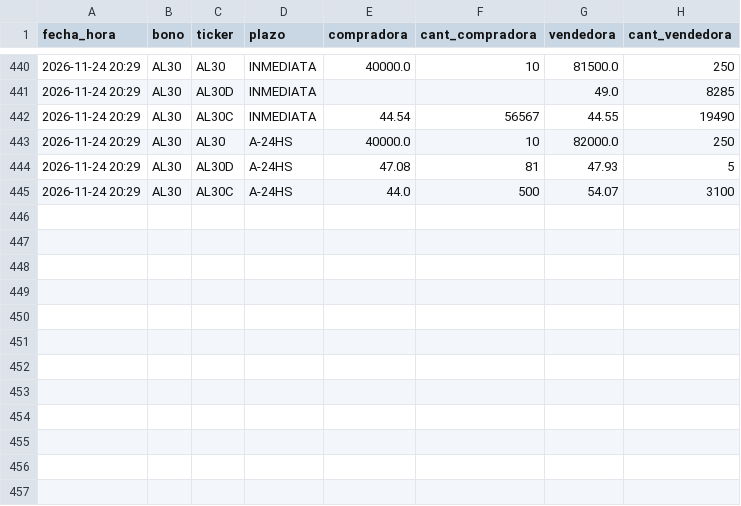
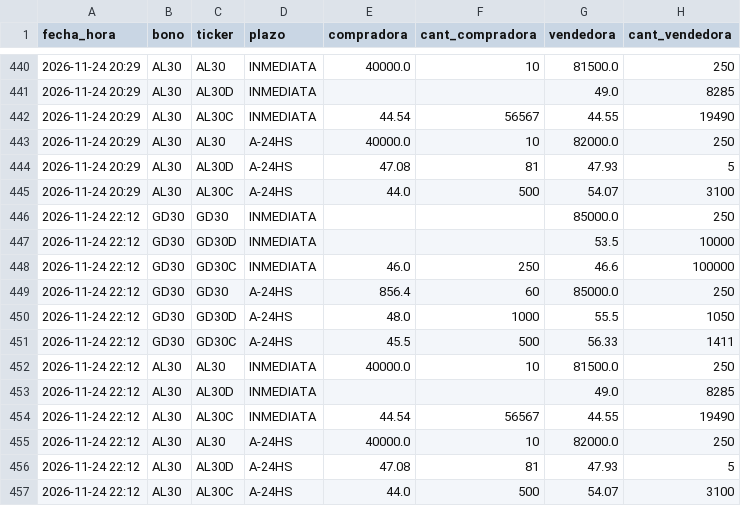
Before and after one commit to Dcostanzo30/ppi-lector, a CSV file: estudios/mep/puntas.csv, drawn as a sheet; only a part is shown, gaps mark what is left out; the diff names each change by its address in the sheet, - before the commit and + after, or states it on an @@ line.

Commit message:
MEP con puntas 2026-11-24-2212

```diff
--- a/estudios/mep/puntas.csv
+++ b/estudios/mep/puntas.csv
+row 446: 2026-11-24 22:12 | GD30 | GD30 | INMEDIATA |  |  | 85000.0 | 250
+row 447: 2026-11-24 22:12 | GD30 | GD30D | INMEDIATA |  |  | 53.5 | 10000
+row 448: 2026-11-24 22:12 | GD30 | GD30C | INMEDIATA | 46.0 | 250 | 46.6 | 100000
+row 449: 2026-11-24 22:12 | GD30 | GD30 | A-24HS | 856.4 | 60 | 85000.0 | 250
+row 450: 2026-11-24 22:12 | GD30 | GD30D | A-24HS | 48.0 | 1000 | 55.5 | 1050
+row 451: 2026-11-24 22:12 | GD30 | GD30C | A-24HS | 45.5 | 500 | 56.33 | 1411
+row 452: 2026-11-24 22:12 | AL30 | AL30 | INMEDIATA | 40000.0 | 10 | 81500.0 | 250
+row 453: 2026-11-24 22:12 | AL30 | AL30D | INMEDIATA |  |  | 49.0 | 8285
+row 454: 2026-11-24 22:12 | AL30 | AL30C | INMEDIATA | 44.54 | 56567 | 44.55 | 19490
+row 455: 2026-11-24 22:12 | AL30 | AL30 | A-24HS | 40000.0 | 10 | 82000.0 | 250
+row 456: 2026-11-24 22:12 | AL30 | AL30D | A-24HS | 47.08 | 81 | 47.93 | 5
+row 457: 2026-11-24 22:12 | AL30 | AL30C | A-24HS | 44.0 | 500 | 54.07 | 3100
```
Also changed, not shown: estudios/mep/mep.csv, 1 other file.
